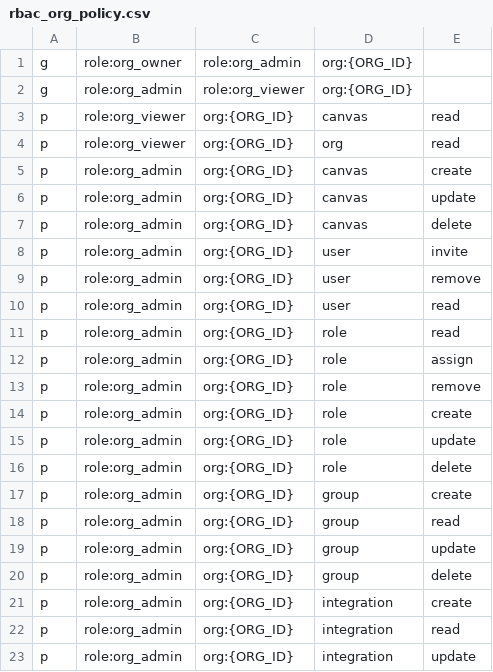
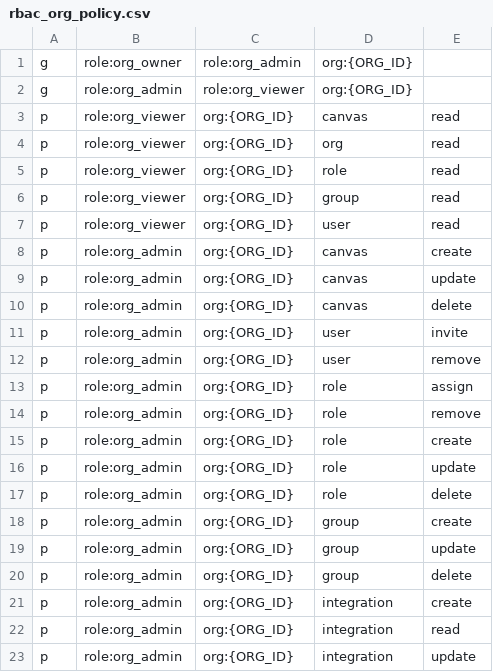
Before and after one commit to EtnDiaz/superplane, a CSV file: rbac/rbac_org_policy.csv, drawn as a sheet; only a part is shown.

```diff
--- a/rbac/rbac_org_policy.csv
+++ b/rbac/rbac_org_policy.csv
@@ -4,2 +4,5 @@ p,role:org_viewer,org:{ORG_ID},canvas,read
 p,role:org_viewer,org:{ORG_ID},org,read
+p,role:org_viewer,org:{ORG_ID},role,read
+p,role:org_viewer,org:{ORG_ID},group,read
+p,role:org_viewer,org:{ORG_ID},user,read
 p,role:org_admin,org:{ORG_ID},canvas,create
@@ -9,4 +12,2 @@ p,role:org_admin,org:{ORG_ID},user,invite
 p,role:org_admin,org:{ORG_ID},user,remove
-p,role:org_admin,org:{ORG_ID},user,read
-p,role:org_admin,org:{ORG_ID},role,read
 p,role:org_admin,org:{ORG_ID},role,assign
@@ -17,3 +18,2 @@ p,role:org_admin,org:{ORG_ID},role,delete
 p,role:org_admin,org:{ORG_ID},group,create
-p,role:org_admin,org:{ORG_ID},group,read
 p,role:org_admin,org:{ORG_ID},group,update
```
Also changed, not shown: rbac/rbac_canvas_policy.csv, 53 other files.
